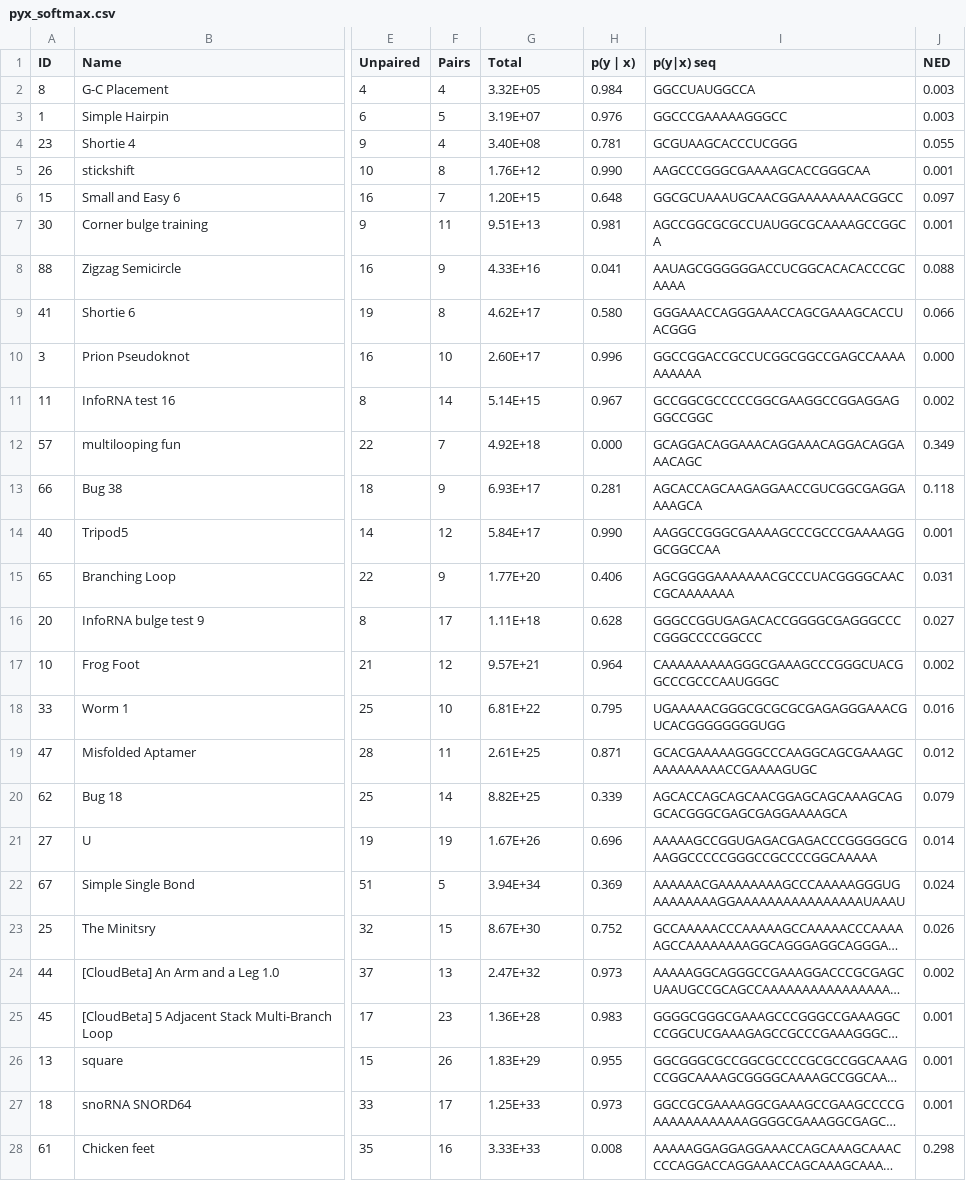
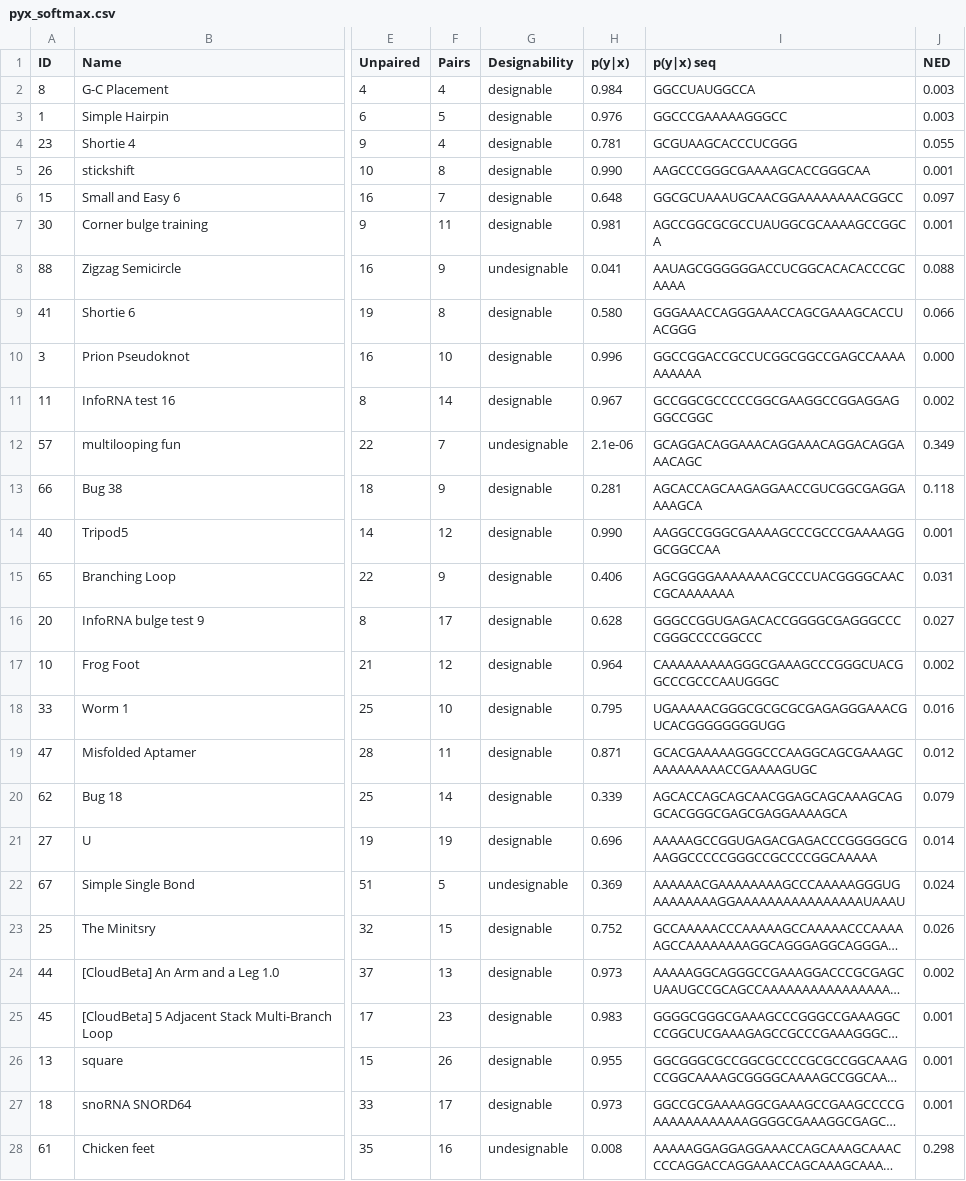
Before and after one commit to weiyutang1010/ncrna_design, a CSV file: evaluation_data/pyx_softmax.csv, drawn as a sheet; only a part is shown, gaps mark what is left out; long unchanged cells end in …; the diff covers the shown part only; the diff names each change by its address in the sheet, - before the commit and + after, or states it on an @@ line.

```diff
--- a/evaluation_data/pyx_softmax.csv
+++ b/evaluation_data/pyx_softmax.csv
-G1: Total
+G1: Designability
-H1: p(y | x)
+H1: p(y|x)
-G2 (Designability): 3.32E+05
+G2 (Designability): designable
-G3 (Designability): 3.19E+07
+G3 (Designability): designable
-G4 (Designability): 3.40E+08
+G4 (Designability): designable
-G5 (Designability): 1.76E+12
+G5 (Designability): designable
-G6 (Designability): 1.20E+15
+G6 (Designability): designable
-G7 (Designability): 9.51E+13
+G7 (Designability): designable
-G8 (Designability): 4.33E+16
+G8 (Designability): undesignable
-G9 (Designability): 4.62E+17
+G9 (Designability): designable
-G10 (Designability): 2.60E+17
+G10 (Designability): designable
-G11 (Designability): 5.14E+15
+G11 (Designability): designable
-G12 (Designability): 4.92E+18
+G12 (Designability): undesignable
-H12 (p(y|x)): 0.000
+H12 (p(y|x)): 2.1e-06
-G13 (Designability): 6.93E+17
+G13 (Designability): designable
-G14 (Designability): 5.84E+17
+G14 (Designability): designable
-G15 (Designability): 1.77E+20
+G15 (Designability): designable
-G16 (Designability): 1.11E+18
+G16 (Designability): designable
-G17 (Designability): 9.57E+21
+G17 (Designability): designable
-G18 (Designability): 6.81E+22
+G18 (Designability): designable
-G19 (Designability): 2.61E+25
+G19 (Designability): designable
-G20 (Designability): 8.82E+25
+G20 (Designability): designable
-G21 (Designability): 1.67E+26
+G21 (Designability): designable
-G22 (Designability): 3.94E+34
+G22 (Designability): undesignable
-G23 (Designability): 8.67E+30
+G23 (Designability): designable
-G24 (Designability): 2.47E+32
+G24 (Designability): designable
-G25 (Designability): 1.36E+28
+G25 (Designability): designable
-G26 (Designability): 1.83E+29
+G26 (Designability): designable
-G27 (Designability): 1.25E+33
+G27 (Designability): designable
-G28 (Designability): 3.33E+33
+G28 (Designability): undesignable
```
Also changed, not shown: 81 edited cells elsewhere in this file, evaluation_data/ddg_softmax.csv, evaluation_data/dist_softmax.csv, 3 other files.
